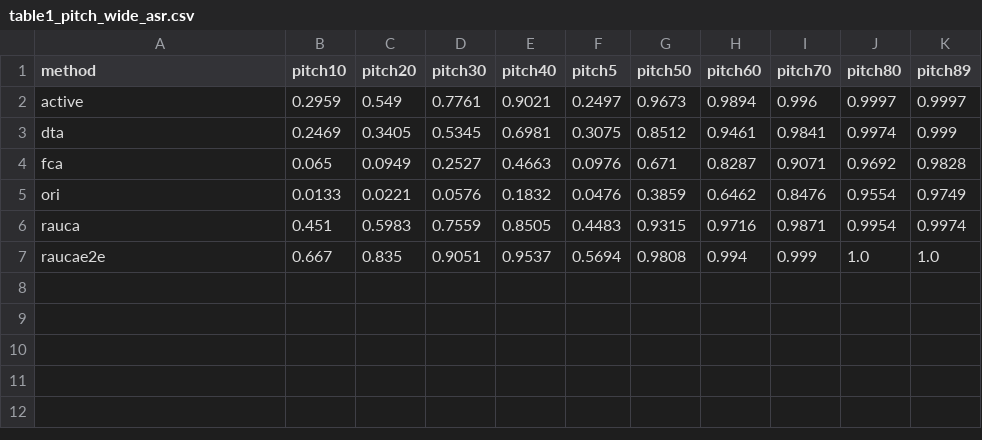
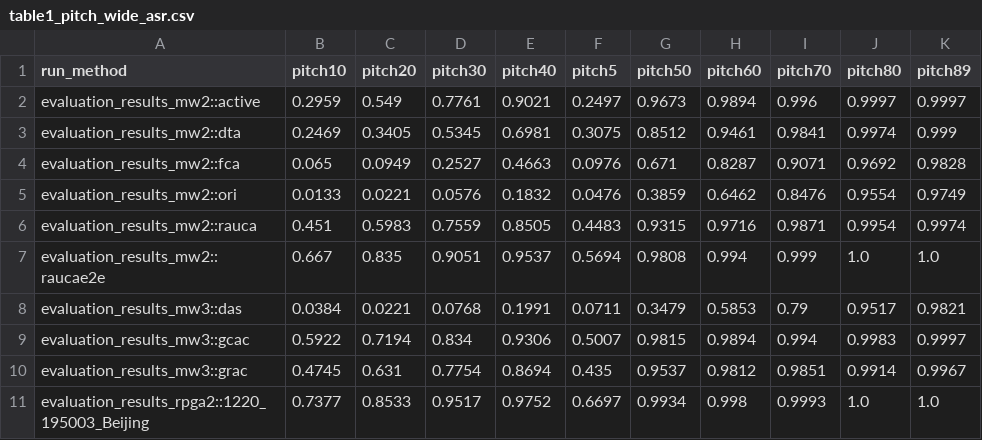
Before and after one commit to TRLou/R-PGA, a CSV file: paper_tool/csv_results/table1_pitch_wide_asr.csv, drawn as a sheet.

```diff
--- a/paper_tool/csv_results/table1_pitch_wide_asr.csv
+++ b/paper_tool/csv_results/table1_pitch_wide_asr.csv
@@ -1,7 +1,11 @@
-method,pitch10,pitch20,pitch30,pitch40,pitch5,pitch50,pitch60,pitch70,pitch80,pitch89
-active,0.2959,0.549,0.7761,0.9021,0.2497,0.9673,0.9894,0.996,0.9997,0.9997
-dta,0.2469,0.3405,0.5345,0.6981,0.3075,0.8512,0.9461,0.9841,0.9974,0.999
-fca,0.065,0.0949,0.2527,0.4663,0.0976,0.671,0.8287,0.9071,0.9692,0.9828
-ori,0.0133,0.0221,0.0576,0.1832,0.0476,0.3859,0.6462,0.8476,0.9554,0.9749
-rauca,0.451,0.5983,0.7559,0.8505,0.4483,0.9315,0.9716,0.9871,0.9954,0.9974
-raucae2e,0.667,0.835,0.9051,0.9537,0.5694,0.9808,0.994,0.999,1.0,1.0
+run_method,pitch10,pitch20,pitch30,pitch40,pitch5,pitch50,pitch60,pitch70,pitch80,pitch89
+evaluation_results_mw2::active,0.2959,0.549,0.7761,0.9021,0.2497,0.9673,0.9894,0.996,0.9997,0.9997
+evaluation_results_mw2::dta,0.2469,0.3405,0.5345,0.6981,0.3075,0.8512,0.9461,0.9841,0.9974,0.999
+evaluation_results_mw2::fca,0.065,0.0949,0.2527,0.4663,0.0976,0.671,0.8287,0.9071,0.9692,0.9828
+evaluation_results_mw2::ori,0.0133,0.0221,0.0576,0.1832,0.0476,0.3859,0.6462,0.8476,0.9554,0.9749
+evaluation_results_mw2::rauca,0.451,0.5983,0.7559,0.8505,0.4483,0.9315,0.9716,0.9871,0.9954,0.9974
+evaluation_results_mw2::raucae2e,0.667,0.835,0.9051,0.9537,0.5694,0.9808,0.994,0.999,1.0,1.0
+evaluation_results_mw3::das,0.0384,0.0221,0.0768,0.1991,0.0711,0.3479,0.5853,0.79,0.9517,0.9821
+evaluation_results_mw3::gcac,0.5922,0.7194,0.834,0.9306,0.5007,0.9815,0.9894,0.994,0.9983,0.9997
+evaluation_results_mw3::grac,0.4745,0.631,0.7754,0.8694,0.435,0.9537,0.9812,0.9851,0.9914,0.9967
+evaluation_results_rpga2::1220_195003_Beijing,0.7377,0.8533,0.9517,0.9752,0.6697,0.9934,0.998,0.9993,1.0,1.0
```
Also changed, not shown: paper_tool/csv_results/table1_pitch_wide_ap50.csv, paper_tool/csv_results/table2_distance_long.csv, 28 other files.
